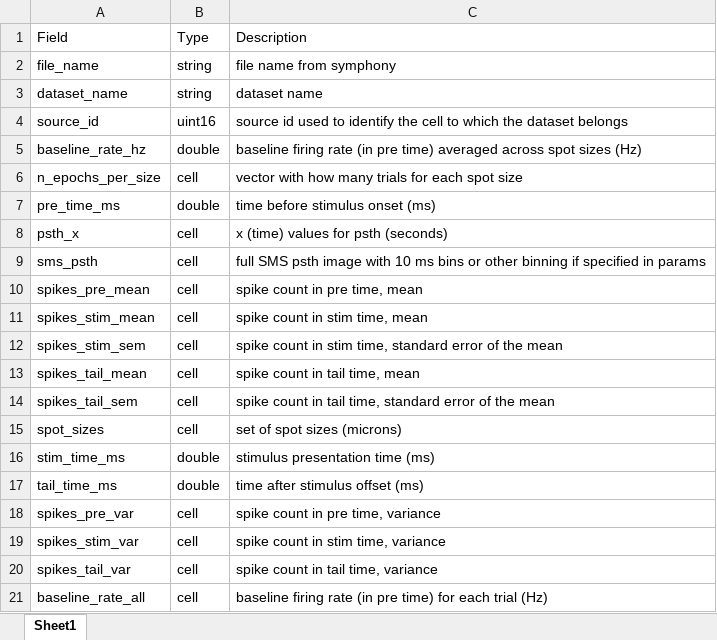
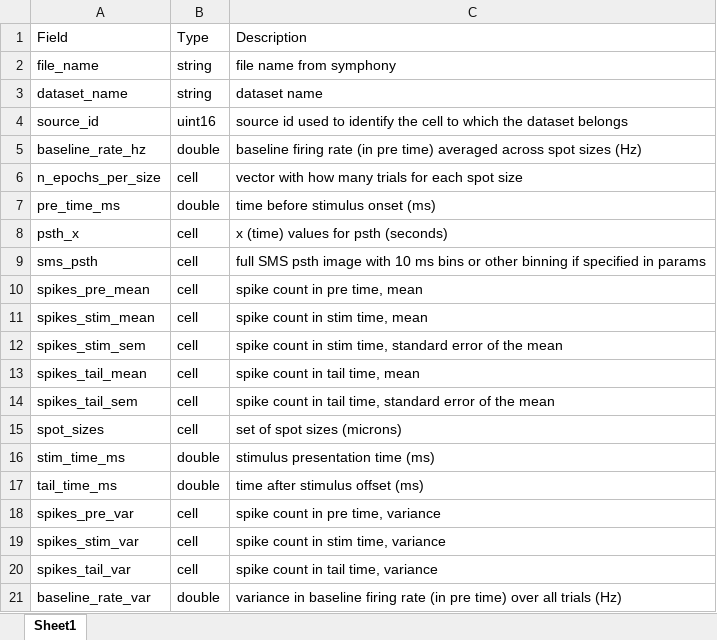
Before and after one commit to SchwartzNU/DJ_schwartzlab, an Excel workbook: result_table_templates/SMSCABella.xlsx, sheet Sheet1, drawn as a sheet; values as stored, in another font and other column widths than the file's, no borders; removed rows and columns are numbered as before the commit, all else as after; the diff names each change by its address in the sheet, - before the commit and + after, or states it on an @@ line.

Commit message:
Get baseline variance

```diff
--- a/result_table_templates/SMSCABella.xlsx (sheet Sheet1)
+++ b/result_table_templates/SMSCABella.xlsx (sheet Sheet1)
-row 21: baseline_rate_all | cell | baseline firing rate (in pre time) for each trial (Hz)
+row 21: baseline_rate_var | double | variance in baseline firing rate (in pre time) over all trials (Hz)
```
Also changed, not shown: 2 other files.
